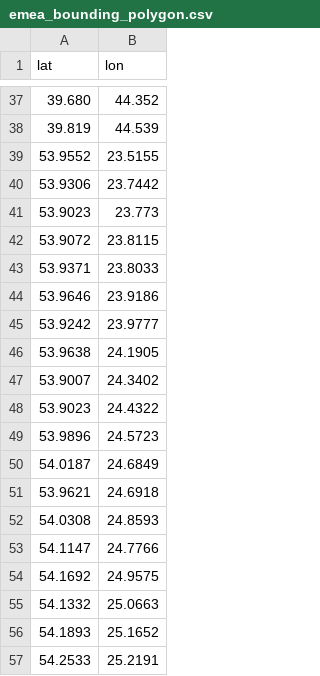
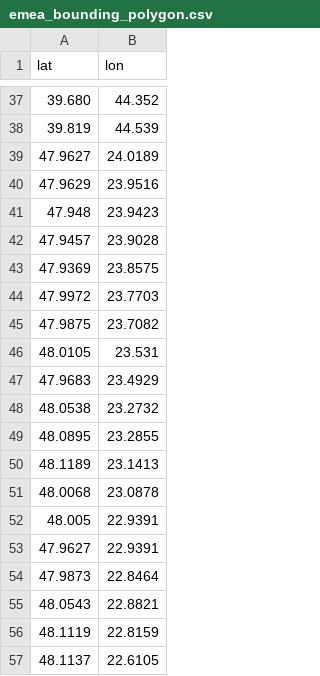
Before and after one commit to Jaza/world-locality-transit-graph, a CSV file: csv/emea_bounding_polygon.csv, drawn as a sheet; only a part is shown, gaps mark what is left out; the shorter side is filled out with more unchanged rows; the diff covers the shown part only.

Commit message:
start ukrainian borders

```diff
--- a/csv/emea_bounding_polygon.csv
+++ b/csv/emea_bounding_polygon.csv
@@ -38 +38,20 @@ lat,lon
 39.819,44.539
+47.9627,24.0189
+47.9629,23.9516
+47.948,23.9423
+47.9457,23.9028
+47.9369,23.8575
+47.9972,23.7703
+47.9875,23.7082
+48.0105,23.531
+47.9683,23.4929
+48.0538,23.2732
+48.0895,23.2855
+48.1189,23.1413
+48.0068,23.0878
+48.005,22.9391
+47.9627,22.9391
+47.9873,22.8464
+48.0543,22.8821
+48.1119,22.8159
+48.1137,22.6105
```
Also changed, not shown: 41 added rows elsewhere in this file.
